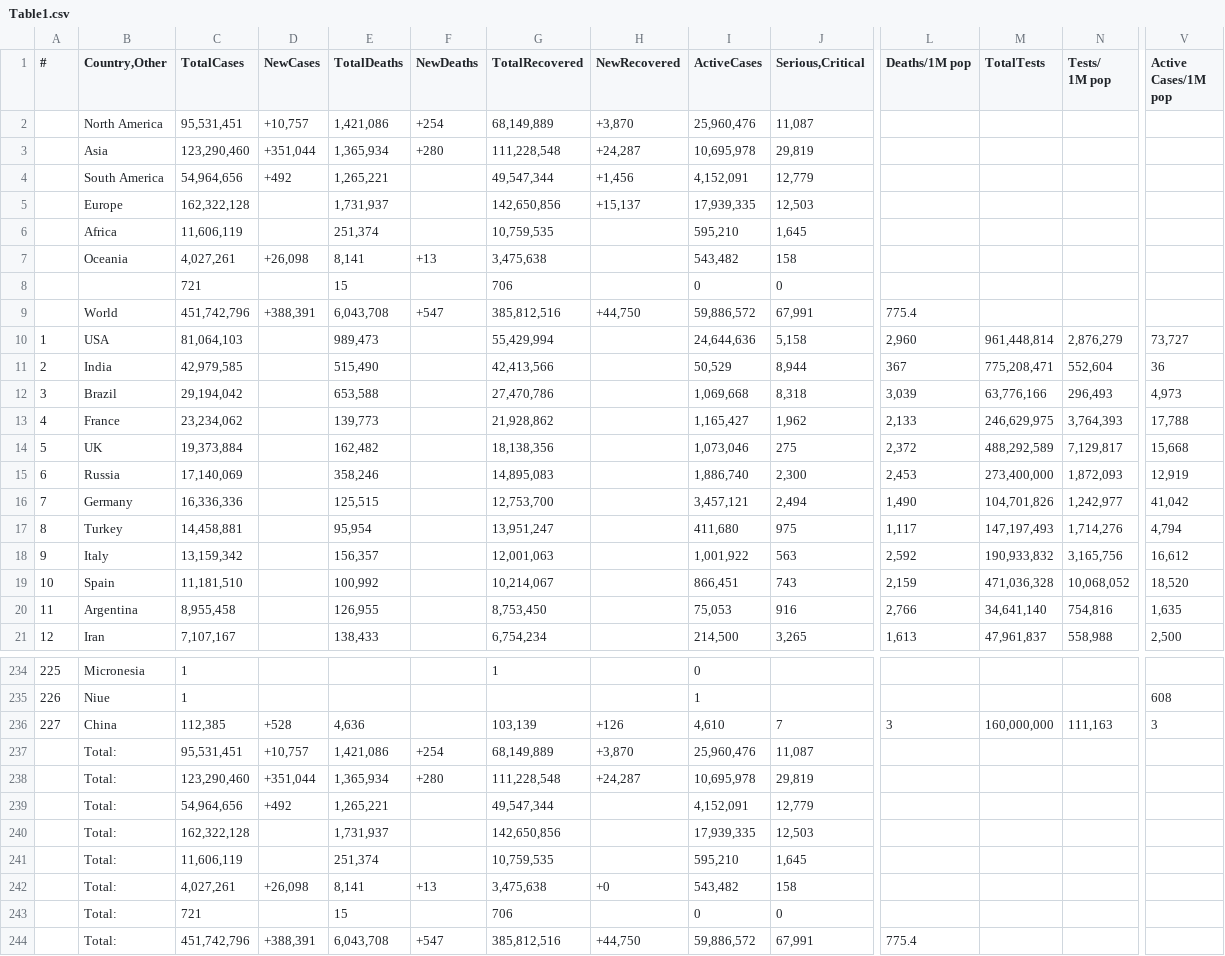
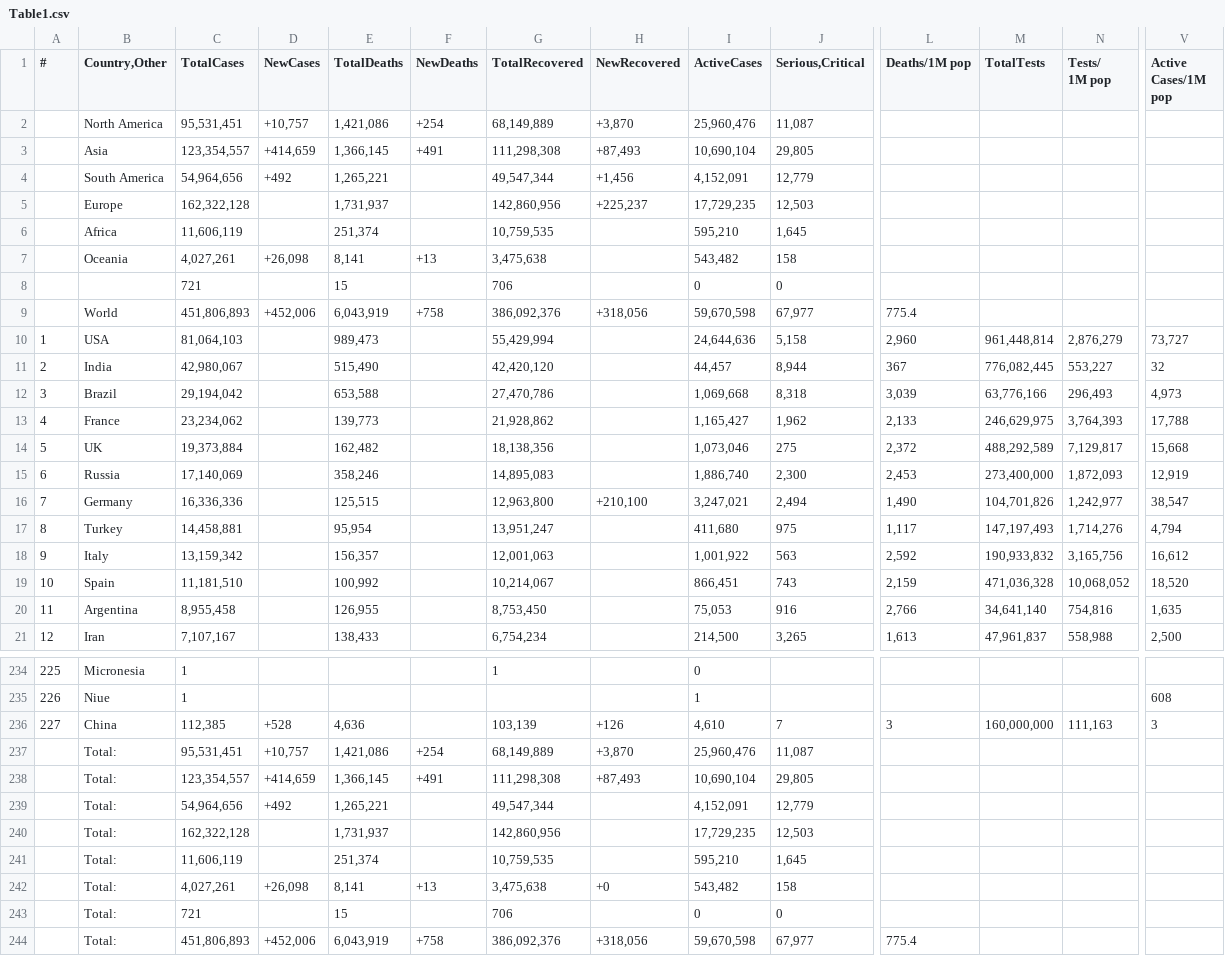
Before and after one commit to Covid-Data-API/Worldometer-Covid-Data-API, a CSV file: Table1.csv, drawn as a sheet; only a part is shown, gaps mark what is left out; removed rows and columns are numbered as before the commit, all else as after; rows hold the shown columns only; the diff covers the shown part only; the diff names each change by its address in the sheet, - before the commit and + after, or states it on an @@ line.

```diff
--- a/Table1.csv
+++ b/Table1.csv
-row 3:  | Asia | 123,290,460 | +351,044 | 1,365,934 | +280 | 111,228,548 | +24,287 | 10,695,978 | 29,819
+row 3:  | Asia | 123,354,557 | +414,659 | 1,366,145 | +491 | 111,298,308 | +87,493 | 10,690,104 | 29,805
-G5 (TotalRecovered): 142,650,856
+G5 (TotalRecovered): 142,860,956
-H5 (NewRecovered): +15,137
+H5 (NewRecovered): +225,237
-I5 (ActiveCases): 17,939,335
+I5 (ActiveCases): 17,729,235
-row 9:  | World | 451,742,796 | +388,391 | 6,043,708 | +547 | 385,812,516 | +44,750 | 59,886,572 | 67,991 | 775.4
+row 9:  | World | 451,806,893 | +452,006 | 6,043,919 | +758 | 386,092,376 | +318,056 | 59,670,598 | 67,977 | 775.4
-C11 (TotalCases): 42,979,585
+C11 (TotalCases): 42,980,067
-G11 (TotalRecovered): 42,413,566
+G11 (TotalRecovered): 42,420,120
-I11 (ActiveCases): 50,529
+I11 (ActiveCases): 44,457
-M11 (TotalTests): 775,208,471
+M11 (TotalTests): 776,082,445
-N11 (Tests/ 1M pop): 552,604
+N11 (Tests/ 1M pop): 553,227
-V11 (Active Cases/1M pop): 36
+V11 (Active Cases/1M pop): 32
-G16 (TotalRecovered): 12,753,700
+G16 (TotalRecovered): 12,963,800
-H16 (NewRecovered): (empty)
+H16 (NewRecovered): +210,100
-I16 (ActiveCases): 3,457,121
+I16 (ActiveCases): 3,247,021
-V16 (Active Cases/1M pop): 41,042
+V16 (Active Cases/1M pop): 38,547
-row 238:  | Total: | 123,290,460 | +351,044 | 1,365,934 | +280 | 111,228,548 | +24,287 | 10,695,978 | 29,819
+row 238:  | Total: | 123,354,557 | +414,659 | 1,366,145 | +491 | 111,298,308 | +87,493 | 10,690,104 | 29,805
-G240 (TotalRecovered): 142,650,856
+G240 (TotalRecovered): 142,860,956
-I240 (ActiveCases): 17,939,335
+I240 (ActiveCases): 17,729,235
-row 244:  | Total: | 451,742,796 | +388,391 | 6,043,708 | +547 | 385,812,516 | +44,750 | 59,886,572 | 67,991 | 775.4
+row 244:  | Total: | 451,806,893 | +452,006 | 6,043,919 | +758 | 386,092,376 | +318,056 | 59,670,598 | 67,977 | 775.4
```
Also changed, not shown: 1 added row, 1 removed row and 44 edited cells elsewhere in this file, Table2.csv.
